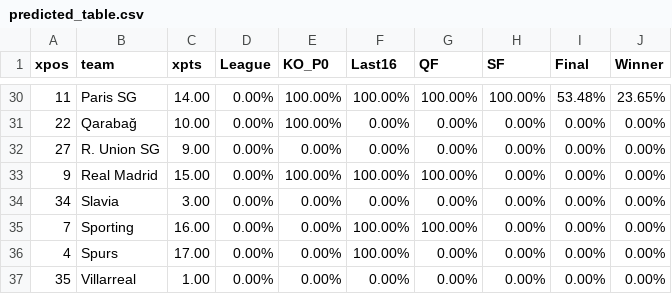
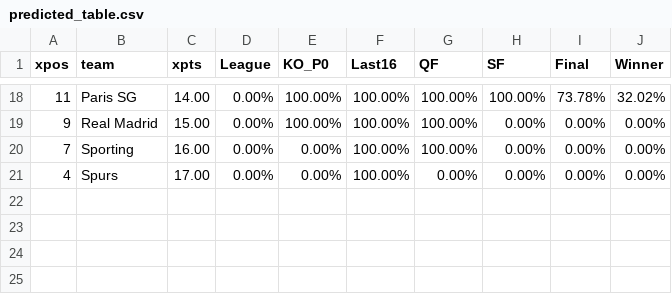
Before and after one commit to salomonmowen/soccer-scraper, a CSV file: predicted_table.csv, drawn as a sheet; only a part is shown, gaps mark what is left out; the diff covers the shown part only.

```diff
--- a/predicted_table.csv
+++ b/predicted_table.csv
@@ -30,8 +18,4 @@ xpos,team,xpts,League,KO_P0,Last16,QF,SF,Final,Winner
-11,Paris SG,14.00,0.00%,100.00%,100.00%,100.00%,100.00%,53.48%,23.65%
-22,Qarabağ,10.00,0.00%,100.00%,0.00%,0.00%,0.00%,0.00%,0.00%
-27,R. Union SG,9.00,0.00%,0.00%,0.00%,0.00%,0.00%,0.00%,0.00%
+11,Paris SG,14.00,0.00%,100.00%,100.00%,100.00%,100.00%,73.78%,32.02%
 9,Real Madrid,15.00,0.00%,100.00%,100.00%,100.00%,0.00%,0.00%,0.00%
-34,Slavia,3.00,0.00%,0.00%,0.00%,0.00%,0.00%,0.00%,0.00%
 7,Sporting,16.00,0.00%,0.00%,100.00%,100.00%,0.00%,0.00%,0.00%
 4,Spurs,17.00,0.00%,0.00%,100.00%,0.00%,0.00%,0.00%,0.00%
-35,Villarreal,1.00,0.00%,0.00%,0.00%,0.00%,0.00%,0.00%,0.00%
```
Also changed, not shown: 12 removed rows and 4 edited cells elsewhere in this file.
